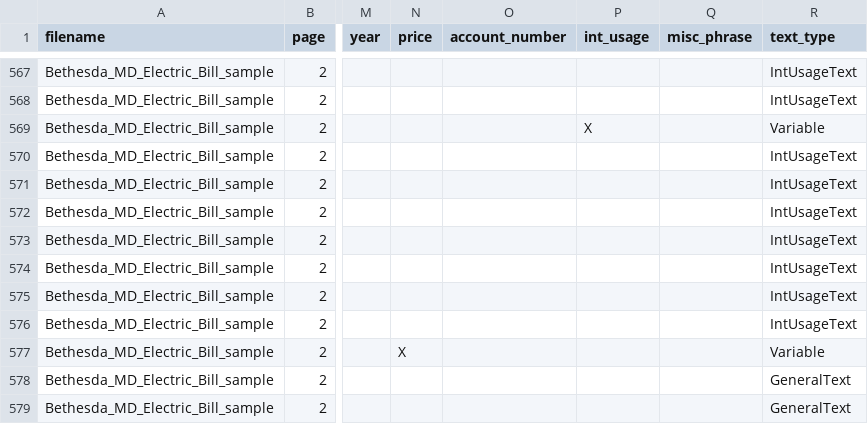
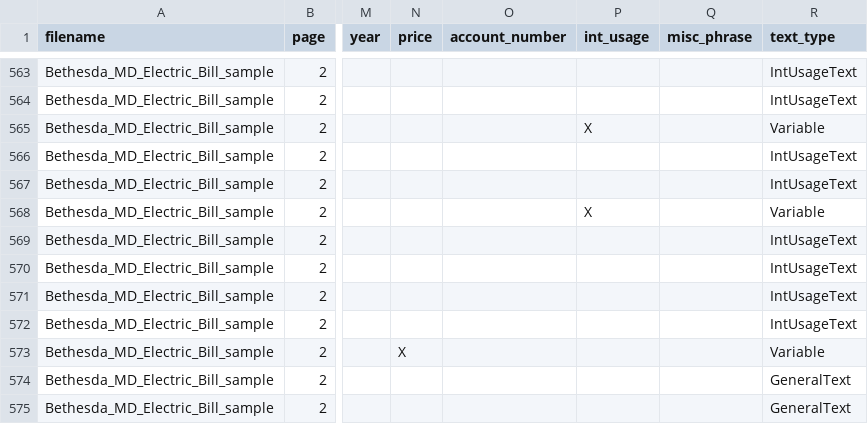
Before and after one commit to excellaco/cfpb_tech_sprint, a CSV file: data/final_data/csvs_for_loading_data/Bethesda_MD_Electric_Bill_sample.pdf.csv, drawn as a sheet; only a part is shown, gaps mark what is left out; addresses are those after the commit; the diff covers the shown part only; the diff names each change by its address in the sheet, - before the commit and + after, or states it on an @@ line.

```diff
--- a/data/final_data/csvs_for_loading_data/Bethesda_MD_Electric_Bill_sample.pdf.csv
+++ b/data/final_data/csvs_for_loading_data/Bethesda_MD_Electric_Bill_sample.pdf.csv
-P568 (int_usage): (empty)
+P568 (int_usage): X
-R568 (text_type): IntUsageText
+R568 (text_type): Variable
```
Also changed, not shown: 5 added rows, 8 removed rows and 37 edited cells elsewhere in this file, data/final_data/bill_format/bill_format.csv, 2 other files.
